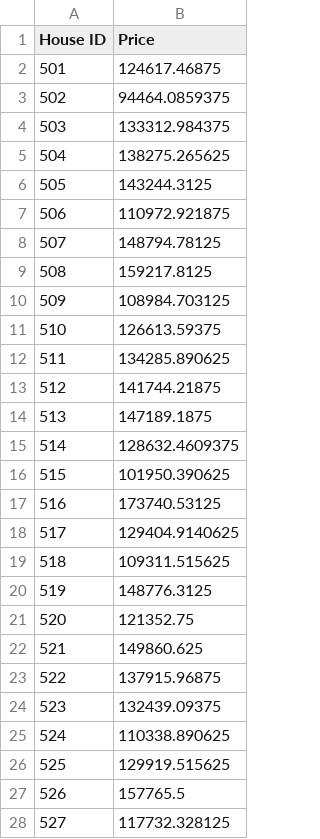
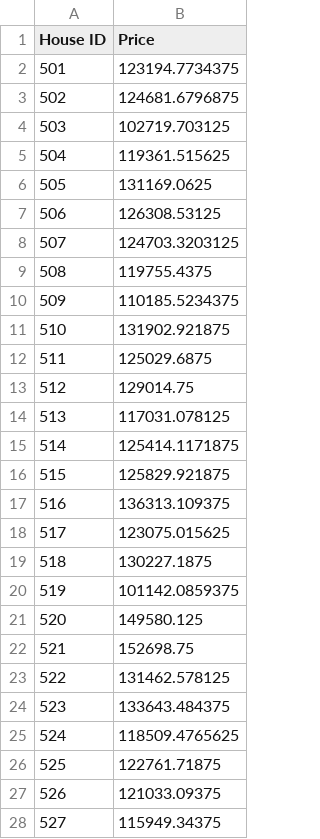
Before and after one commit to juliaboschman/Deep-Learning-Portfolio, a CSV file: Transfer_kaggle.csv, drawn as a sheet; only a part is shown; the diff covers the shown part only.

```diff
--- a/Transfer_kaggle.csv
+++ b/Transfer_kaggle.csv
@@ -1,28 +1,28 @@
 House ID,Price
-501,124617.46875
-502,94464.0859375
-503,133312.984375
-504,138275.265625
-505,143244.3125
-506,110972.921875
-507,148794.78125
-508,159217.8125
-509,108984.703125
-510,126613.59375
-511,134285.890625
-512,141744.21875
-513,147189.1875
-514,128632.4609375
-515,101950.390625
-516,173740.53125
-517,129404.9140625
-518,109311.515625
-519,148776.3125
-520,121352.75
-521,149860.625
-522,137915.96875
-523,132439.09375
-524,110338.890625
-525,129919.515625
-526,157765.5
-527,117732.328125
+501,123194.7734375
+502,124681.6796875
+503,102719.703125
+504,119361.515625
+505,131169.0625
+506,126308.53125
+507,124703.3203125
+508,119755.4375
+509,110185.5234375
+510,131902.921875
+511,125029.6875
+512,129014.75
+513,117031.078125
+514,125414.1171875
+515,125829.921875
+516,136313.109375
+517,123075.015625
+518,130227.1875
+519,101142.0859375
+520,149580.125
+521,152698.75
+522,131462.578125
+523,133643.484375
+524,118509.4765625
+525,122761.71875
+526,121033.09375
+527,115949.34375
```
Also changed, not shown: 8 edited cells elsewhere in this file, Cnn_kaggle.csv, 3 other files.
